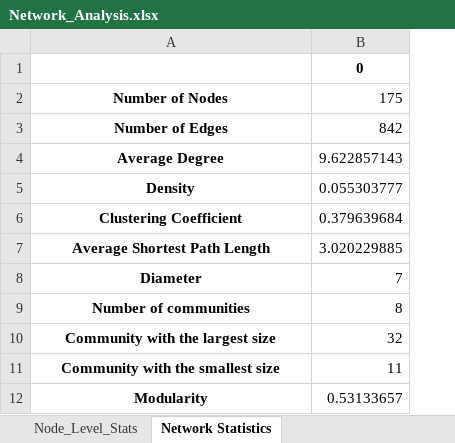
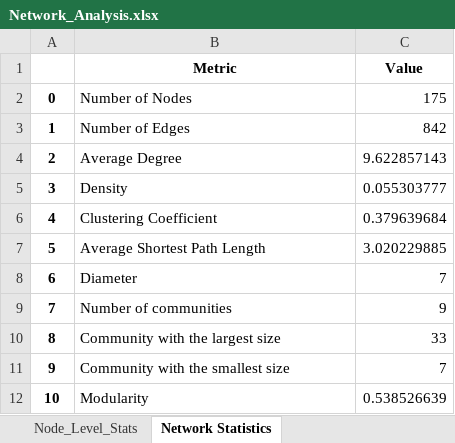
Before and after one commit to rajnaruka06/Network_Analysis, an Excel workbook: Network_Analysis.xlsx, sheet Network Statistics, drawn as a sheet; values as stored, in another font and other column widths than the file's, no borders; removed rows and columns are numbered as before the commit, all else as after; the diff names each change by its address in the sheet, - before the commit and + after, or states it on an @@ line.

```diff
--- a/Network_Analysis.xlsx (sheet Network Statistics)
+++ b/Network_Analysis.xlsx (sheet Network Statistics)
+column A, rows 2-12: 0 | 1 | 2 | 3 | 4 | 5 | 6 | 7 | 8 | 9 | 10
-row 1:  | 0
+row 1:  | Metric | Value
@@ B2:B12 bold: on → off, alignment: center → left @@
-C9: 8
+C9: 9
-C10: 32
+C10: 33
-C11: 11
+C11: 7
-C12: 0.53133657
+C12: 0.538526639
```
Also changed, not shown: sheet Node_Level_Stats, 2 other files.
